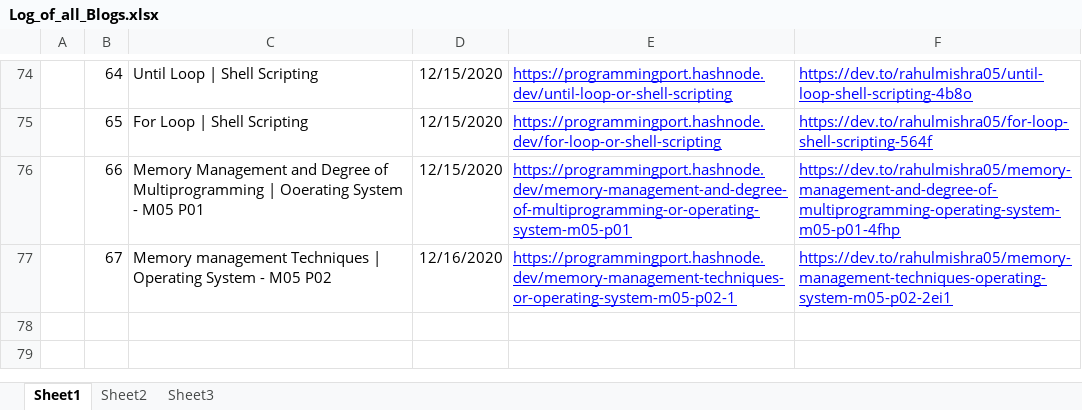
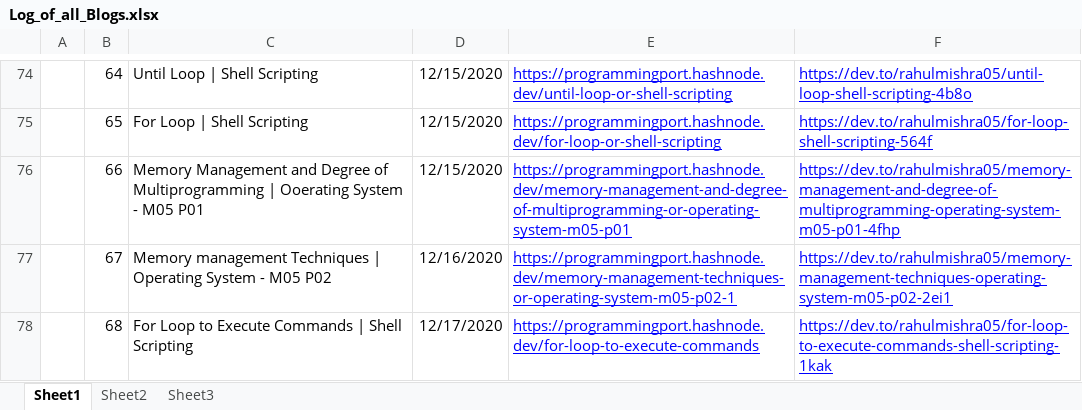
Before and after one commit to rahulMishra05/Blog, an Excel workbook: Log_of_all_Blogs.xlsx, sheet Sheet1, drawn as a sheet; only a part is shown, gaps mark what is left out; values as stored, in another font and other column widths than the file's, no borders; charts and pictures and table styles not drawn; the diff names each change by its address in the sheet, - before the commit and + after, or states it on an @@ line.

Commit message:
Log file updated, with links of Post68

```diff
--- a/Log_of_all_Blogs.xlsx (sheet Sheet1)
+++ b/Log_of_all_Blogs.xlsx (sheet Sheet1)
+row 78:  | 68 | For Loop to Execute Commands | Shell Scripting | 12/17/2020 | https://programmingport.hashnode.dev/for-loop-to-execute-commands | https://dev.to/rahulmishra05/for-loop-to-execute-commands-shell-scripting-1kak
```
